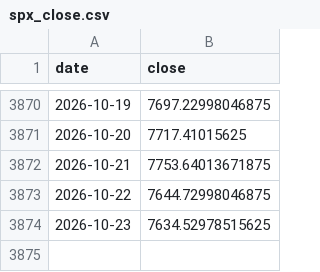
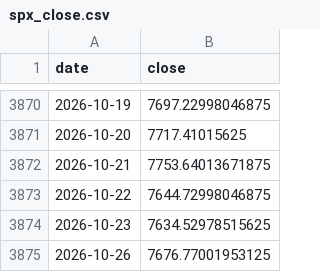
Before and after one commit to abhayv7272/smart-money-predictor, a CSV file: data/spx_close.csv, drawn as a sheet; only a part is shown, gaps mark what is left out.

```diff
--- a/data/spx_close.csv
+++ b/data/spx_close.csv
@@ -3874 +3874,2 @@ date,close
 2026-10-23,7634.52978515625
+2026-10-26,7676.77001953125
```
Also changed, not shown: 3 other files.
